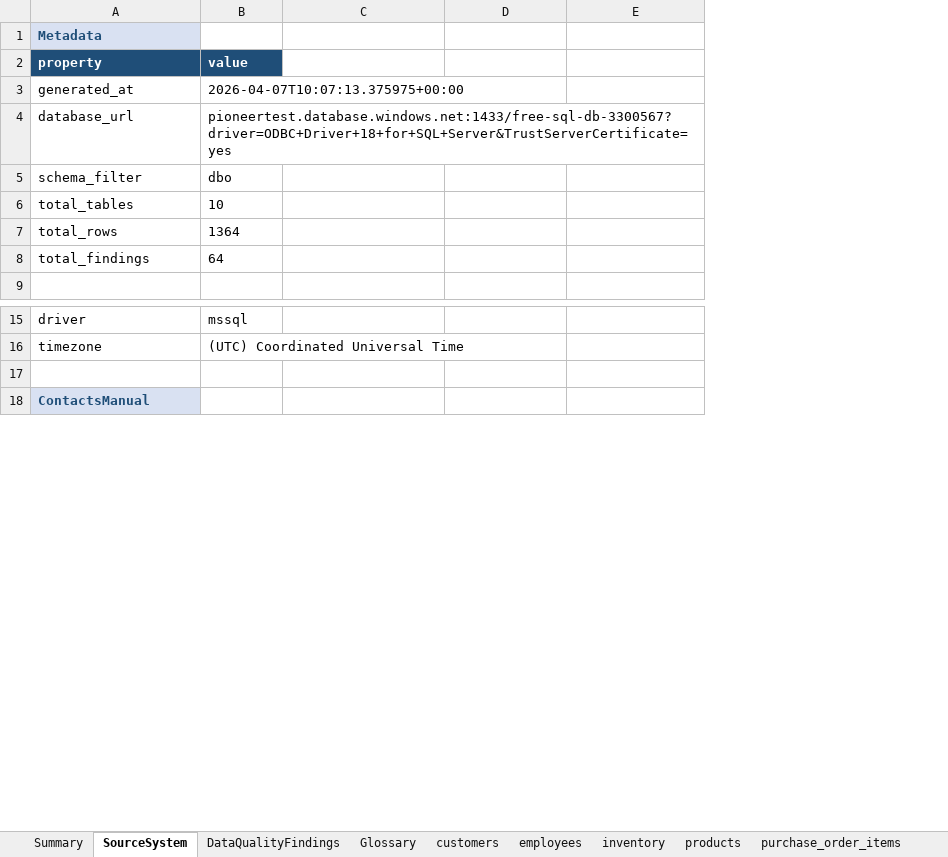
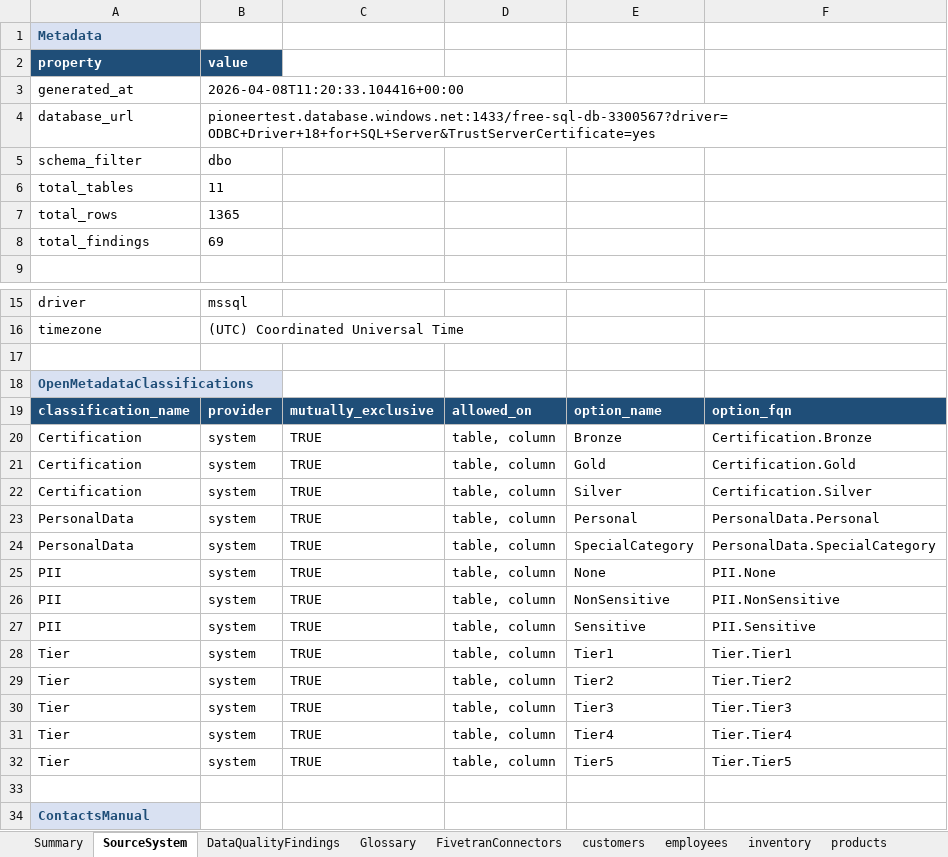
Before and after one commit to elixirrjob1/cursorskills, an Excel workbook: LATEST_SCHEMA/schema_azure_mssql_dbo.xlsx, sheet SourceSystem, drawn as a sheet; only a part is shown, gaps mark what is left out; values as stored, in another font and other column widths than the file's, no borders; the diff names each change by its address in the sheet, - before the commit and + after, or states it on an @@ line.

Commit message:
Added classifications

```diff
--- a/LATEST_SCHEMA/schema_azure_mssql_dbo.xlsx (sheet SourceSystem)
+++ b/LATEST_SCHEMA/schema_azure_mssql_dbo.xlsx (sheet SourceSystem)
+sheet tab: FivetranConnectors
+column F, empty
-B3: 2026-04-07T10:07:13.375975+00:00
+B3: 2026-04-08T11:20:33.104416+00:00
-B6: 10
+B6: 11
-B7: 1364
+B7: 1365
-B8: 64
+B8: 69
+row 17: (empty)
+row 18: OpenMetadataClassifications
+row 19: classification_name | provider | mutually_exclusive | allowed_on | option_name | option_fqn
+row 20: Certification | system | TRUE | table, column | Bronze | Certification.Bronze
+row 21: Certification | system | TRUE | table, column | Gold | Certification.Gold
+row 22: Certification | system | TRUE | table, column | Silver | Certification.Silver
+row 23: PersonalData | system | TRUE | table, column | Personal | PersonalData.Personal
+row 24: PersonalData | system | TRUE | table, column | SpecialCategory | PersonalData.SpecialCategory
+row 25: PII | system | TRUE | table, column | None | PII.None
+row 26: PII | system | TRUE | table, column | NonSensitive | PII.NonSensitive
+row 27: PII | system | TRUE | table, column | Sensitive | PII.Sensitive
+row 28: Tier | system | TRUE | table, column | Tier1 | Tier.Tier1
+row 29: Tier | system | TRUE | table, column | Tier2 | Tier.Tier2
+row 30: Tier | system | TRUE | table, column | Tier3 | Tier.Tier3
+row 31: Tier | system | TRUE | table, column | Tier4 | Tier.Tier4
+row 32: Tier | system | TRUE | table, column | Tier5 | Tier.Tier5
```
Also changed, not shown: sheet employees, sheet DataQualityFindings, sheet products, sheet purchase_orders, sheet sales_order_items, sheet Glossary, 7 more sheets, 8 other files.
